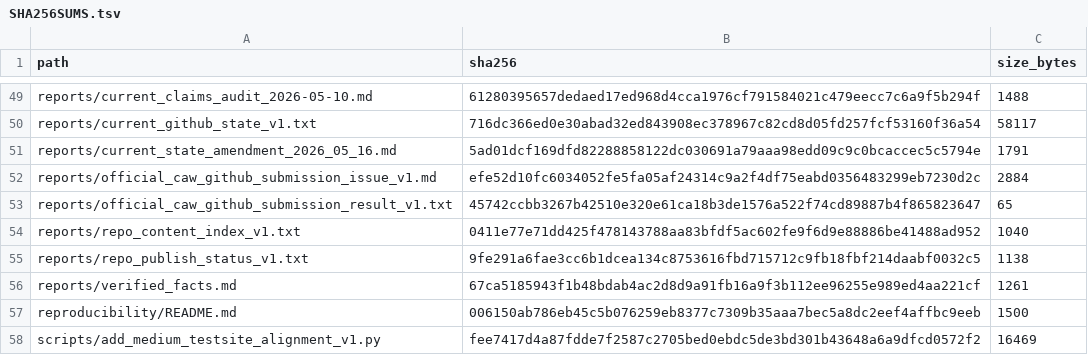
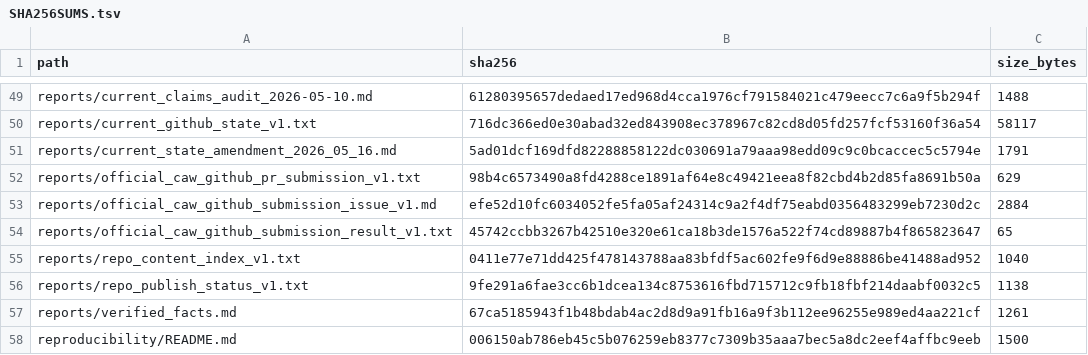
Before and after one commit to Xubu-Trad/caw-public-peer-review, a TSV file: ledgers/SHA256SUMS.tsv, drawn as a sheet; only a part is shown, gaps mark what is left out; the shorter side is filled out with more unchanged rows.

Commit message:
record official CAW GitHub PR submission

```diff
--- a/ledgers/SHA256SUMS.tsv
+++ b/ledgers/SHA256SUMS.tsv
@@ -51,2 +51,3 @@ reports/current_github_state_v1.txt	716dc366ed0e30abad32ed843908ec378967c82cd8d0
 reports/current_state_amendment_2026_05_16.md	5ad01dcf169dfd82288858122dc030691a79aaa98edd09c9c0bcaccec5c5794e	1791
+reports/official_caw_github_pr_submission_v1.txt	98b4c6573490a8fd4288ce1891af64e8c49421eea8f82cbd4b2d85fa8691b50a	629
 reports/official_caw_github_submission_issue_v1.md	efe52d10fc6034052fe5fa05af24314c9a2f4df75eabd0356483299eb7230d2c	2884
```
Also changed, not shown: 1 other file.
